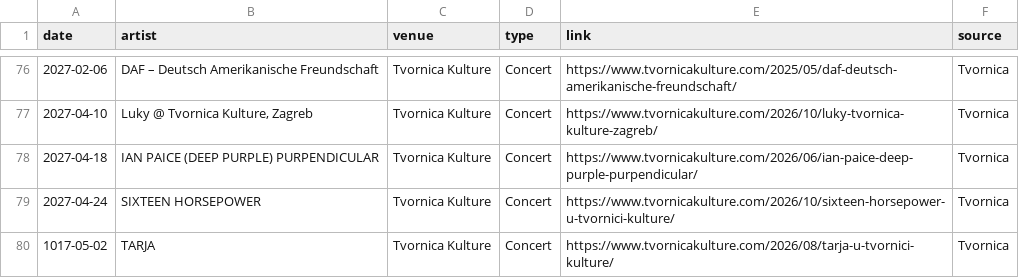
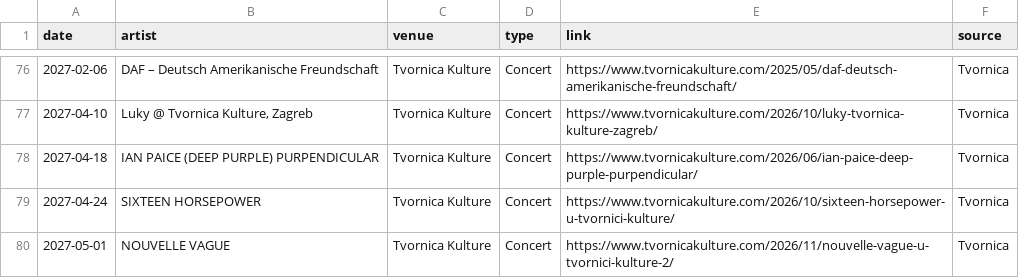
Before and after one commit to Marcellus12/zg_concerts, a CSV file: events.csv, drawn as a sheet; only a part is shown, gaps mark what is left out.

```diff
--- a/events.csv
+++ b/events.csv
@@ -79,2 +79,2 @@
 2027-04-24,SIXTEEN HORSEPOWER,Tvornica Kulture,Concert,https://www.tvornicakulture.com/2026/10/sixteen-horsepower-u-tvornici-kulture/,Tvornica
-1017-05-02,TARJA,Tvornica Kulture,Concert,https://www.tvornicakulture.com/2026/08/tarja-u-tvornici-kulture/,Tvornica
+2027-05-01,NOUVELLE VAGUE,Tvornica Kulture,Concert,https://www.tvornicakulture.com/2026/11/nouvelle-vague-u-tvornici-kulture-2/,Tvornica
```
Also changed, not shown: 2 other files.
